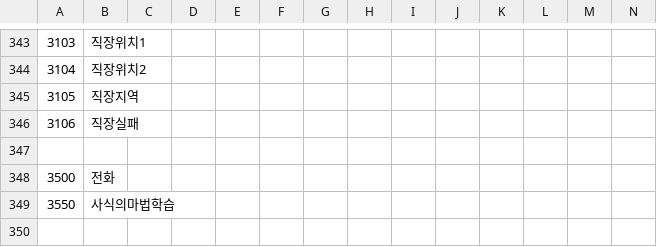
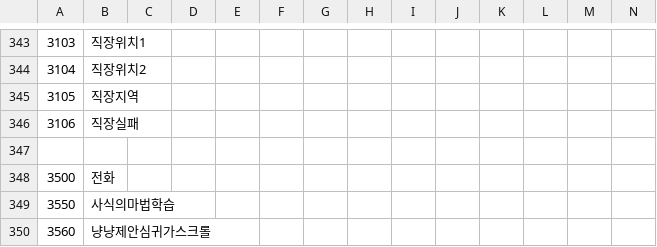
Before and after one commit to keisiki/TWKR-Textbung, a CSV file: CSV/FLAG.csv, drawn as a sheet; only a part is shown, gaps mark what is left out; rows hold the shown columns only; the diff names each change by its address in the sheet, - before the commit and + after, or states it on an @@ line.

```diff
--- a/CSV/FLAG.csv
+++ b/CSV/FLAG.csv
+row 350: 3560 | 냥냥제안심귀가스크롤
```
Also changed, not shown: 5 other files.
